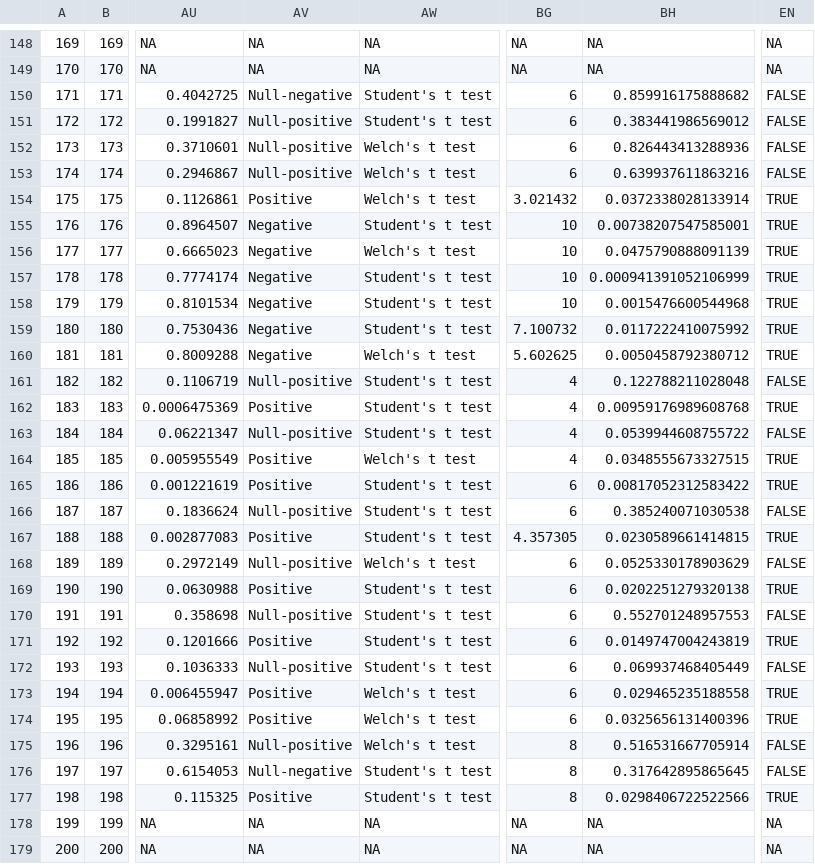
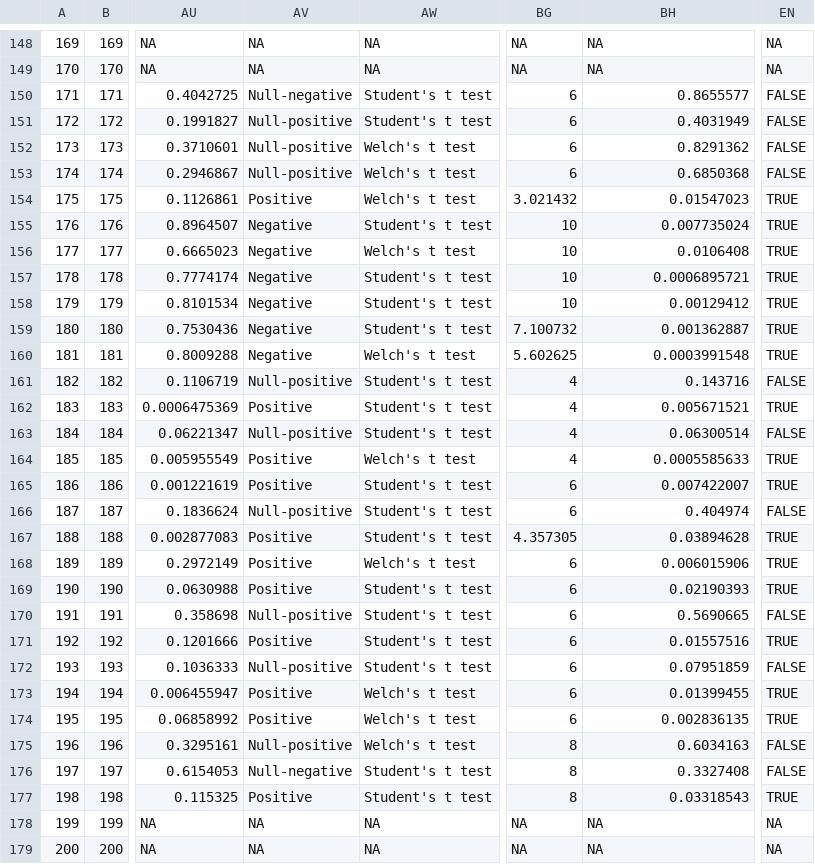
Before and after one commit to mayamathur/rpcb, a CSV file: Prepped data/Intermediate work/intermediate_dataset_step4.csv, drawn as a sheet; only a part is shown, gaps mark what is left out; the diff covers the shown part only; the diff names each change by its address in the sheet, - before the commit and + after, or states it on an @@ line.

Commit message:
pooling internal reps: don't overwrite their reported p-values bc FE model Wald inference doesn't always match reported p-values

```diff
--- a/Prepped data/Intermediate work/intermediate_dataset_step4.csv
+++ b/Prepped data/Intermediate work/intermediate_dataset_step4.csv
-BH150: 0.859916175888682
+BH150: 0.8655577
-BH151: 0.383441986569012
+BH151: 0.4031949
-BH152: 0.826443413288936
+BH152: 0.8291362
-BH153: 0.639937611863216
+BH153: 0.6850368
-BH154: 0.0372338028133914
+BH154: 0.01547023
-BH155: 0.00738207547585001
+BH155: 0.007735024
-BH156: 0.0475790888091139
+BH156: 0.0106408
-BH157: 0.000941391052106999
+BH157: 0.0006895721
-BH158: 0.0015476600544968
+BH158: 0.00129412
-BH159: 0.0117222410075992
+BH159: 0.001362887
-BH160: 0.0050458792380712
+BH160: 0.0003991548
-BH161: 0.122788211028048
+BH161: 0.143716
-BH162: 0.00959176989608768
+BH162: 0.005671521
-BH163: 0.0539944608755722
+BH163: 0.06300514
-BH164: 0.0348555673327515
+BH164: 0.0005585633
-BH165: 0.00817052312583422
+BH165: 0.007422007
-BH166: 0.385240071030538
+BH166: 0.404974
-BH167: 0.0230589661414815
+BH167: 0.03894628
-AV168: Null-positive
+AV168: Positive
-BH168: 0.0525330178903629
+BH168: 0.006015906
-EN168: FALSE
+EN168: TRUE
-BH169: 0.0202251279320138
+BH169: 0.02190393
-BH170: 0.552701248957553
+BH170: 0.5690665
-BH171: 0.0149747004243819
+BH171: 0.01557516
-BH172: 0.069937468405449
+BH172: 0.07951859
-BH173: 0.029465235188558
+BH173: 0.01399455
-BH174: 0.0325656131400396
+BH174: 0.002836135
-BH175: 0.516531667705914
+BH175: 0.6034163
-BH176: 0.317642895865645
+BH176: 0.3327408
-BH177: 0.0298406722522566
+BH177: 0.03318543
```
Also changed, not shown: 101 edited cells elsewhere in this file, Prepped data/prepped_outcome_level_data.csv, 1 other file.
